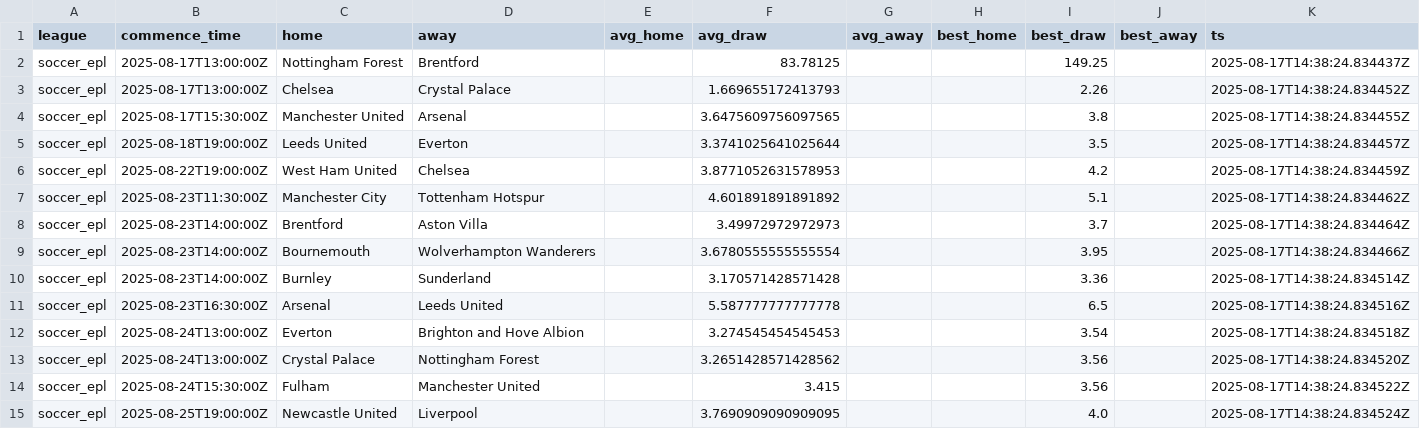
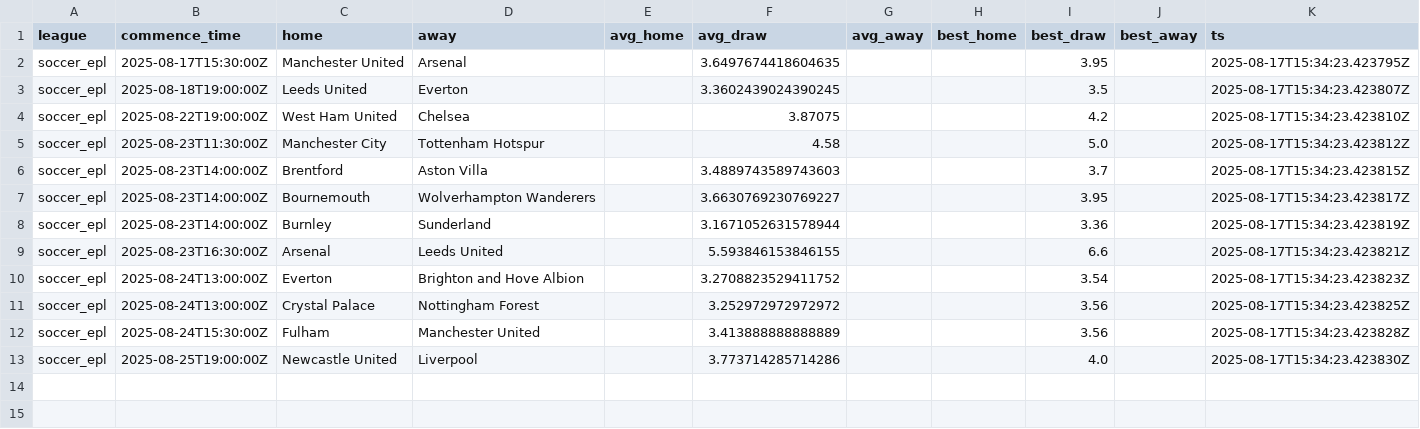
Before and after one commit to victormso-create/ev-football-agents, a CSV file: data/agg_h2h.csv, drawn as a sheet.

```diff
--- a/data/agg_h2h.csv
+++ b/data/agg_h2h.csv
@@ -1,15 +1,13 @@
 league,commence_time,home,away,avg_home,avg_draw,avg_away,best_home,best_draw,best_away,ts
-soccer_epl,2025-08-17T13:00:00Z,Nottingham Forest,Brentford,,83.78125,,,149.25,,2025-08-17T14:38:24.834437Z
-soccer_epl,2025-08-17T13:00:00Z,Chelsea,Crystal Palace,,1.669655172413793,,,2.26,,2025-08-17T14:38:24.834452Z
-soccer_epl,2025-08-17T15:30:00Z,Manchester United,Arsenal,,3.6475609756097565,,,3.8,,2025-08-17T14:38:24.834455Z
-soccer_epl,2025-08-18T19:00:00Z,Leeds United,Everton,,3.3741025641025644,,,3.5,,2025-08-17T14:38:24.834457Z
-soccer_epl,2025-08-22T19:00:00Z,West Ham United,Chelsea,,3.8771052631578953,,,4.2,,2025-08-17T14:38:24.834459Z
-soccer_epl,2025-08-23T11:30:00Z,Manchester City,Tottenham Hotspur,,4.601891891891892,,,5.1,,2025-08-17T14:38:24.834462Z
-soccer_epl,2025-08-23T14:00:00Z,Brentford,Aston Villa,,3.49972972972973,,,3.7,,2025-08-17T14:38:24.834464Z
-soccer_epl,2025-08-23T14:00:00Z,Bournemouth,Wolverhampton Wanderers,,3.6780555555555554,,,3.95,,2025-08-17T14:38:24.834466Z
-soccer_epl,2025-08-23T14:00:00Z,Burnley,Sunderland,,3.170571428571428,,,3.36,,2025-08-17T14:38:24.834514Z
-soccer_epl,2025-08-23T16:30:00Z,Arsenal,Leeds United,,5.587777777777778,,,6.5,,2025-08-17T14:38:24.834516Z
-soccer_epl,2025-08-24T13:00:00Z,Everton,Brighton and Hove Albion,,3.274545454545453,,,3.54,,2025-08-17T14:38:24.834518Z
-soccer_epl,2025-08-24T13:00:00Z,Crystal Palace,Nottingham Forest,,3.2651428571428562,,,3.56,,2025-08-17T14:38:24.834520Z
-soccer_epl,2025-08-24T15:30:00Z,Fulham,Manchester United,,3.415,,,3.56,,2025-08-17T14:38:24.834522Z
-soccer_epl,2025-08-25T19:00:00Z,Newcastle United,Liverpool,,3.7690909090909095,,,4.0,,2025-08-17T14:38:24.834524Z
+soccer_epl,2025-08-17T15:30:00Z,Manchester United,Arsenal,,3.6497674418604635,,,3.95,,2025-08-17T15:34:23.423795Z
+soccer_epl,2025-08-18T19:00:00Z,Leeds United,Everton,,3.3602439024390245,,,3.5,,2025-08-17T15:34:23.423807Z
+soccer_epl,2025-08-22T19:00:00Z,West Ham United,Chelsea,,3.87075,,,4.2,,2025-08-17T15:34:23.423810Z
+soccer_epl,2025-08-23T11:30:00Z,Manchester City,Tottenham Hotspur,,4.58,,,5.0,,2025-08-17T15:34:23.423812Z
+soccer_epl,2025-08-23T14:00:00Z,Brentford,Aston Villa,,3.4889743589743603,,,3.7,,2025-08-17T15:34:23.423815Z
+soccer_epl,2025-08-23T14:00:00Z,Bournemouth,Wolverhampton Wanderers,,3.6630769230769227,,,3.95,,2025-08-17T15:34:23.423817Z
+soccer_epl,2025-08-23T14:00:00Z,Burnley,Sunderland,,3.1671052631578944,,,3.36,,2025-08-17T15:34:23.423819Z
+soccer_epl,2025-08-23T16:30:00Z,Arsenal,Leeds United,,5.593846153846155,,,6.6,,2025-08-17T15:34:23.423821Z
+soccer_epl,2025-08-24T13:00:00Z,Everton,Brighton and Hove Albion,,3.2708823529411752,,,3.54,,2025-08-17T15:34:23.423823Z
+soccer_epl,2025-08-24T13:00:00Z,Crystal Palace,Nottingham Forest,,3.252972972972972,,,3.56,,2025-08-17T15:34:23.423825Z
+soccer_epl,2025-08-24T15:30:00Z,Fulham,Manchester United,,3.413888888888889,,,3.56,,2025-08-17T15:34:23.423828Z
+soccer_epl,2025-08-25T19:00:00Z,Newcastle United,Liverpool,,3.773714285714286,,,4.0,,2025-08-17T15:34:23.423830Z
```
Also changed, not shown: data/export_for_excel.csv, data/matches.csv, 2 other files.
